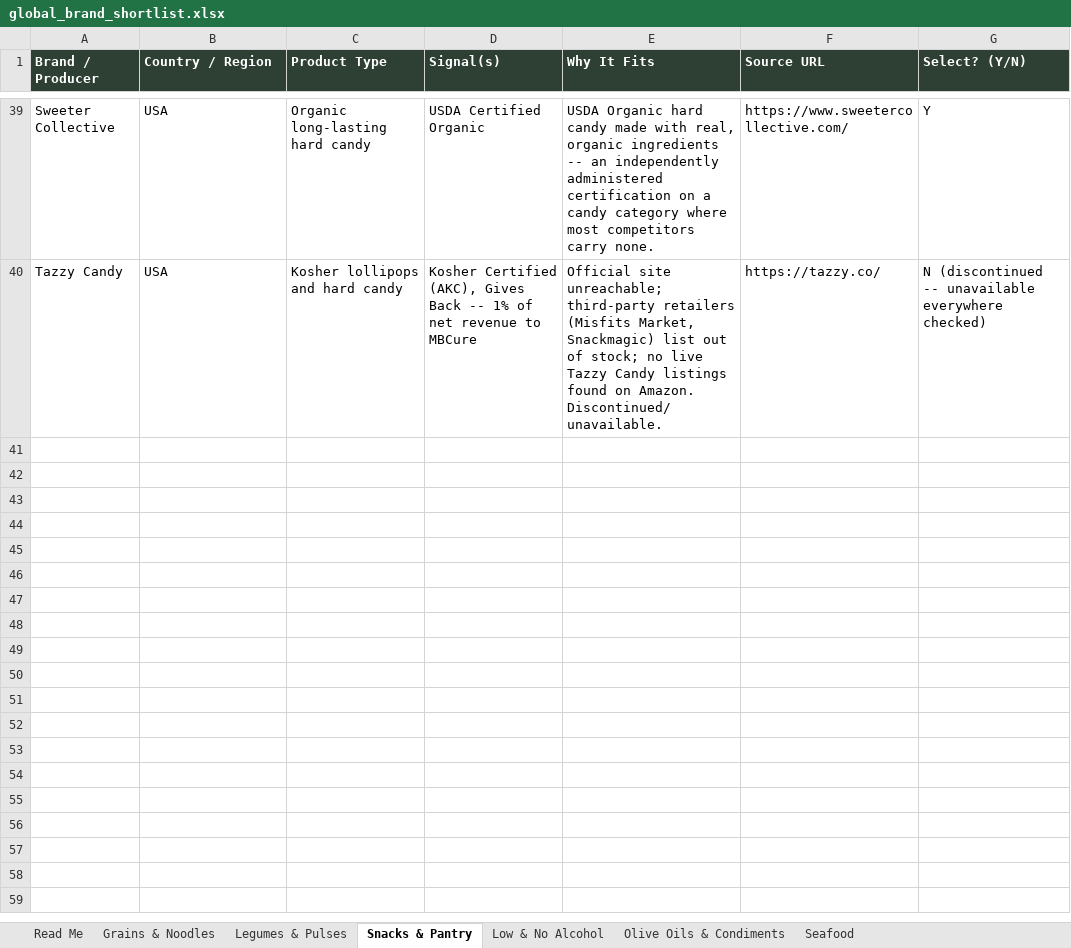
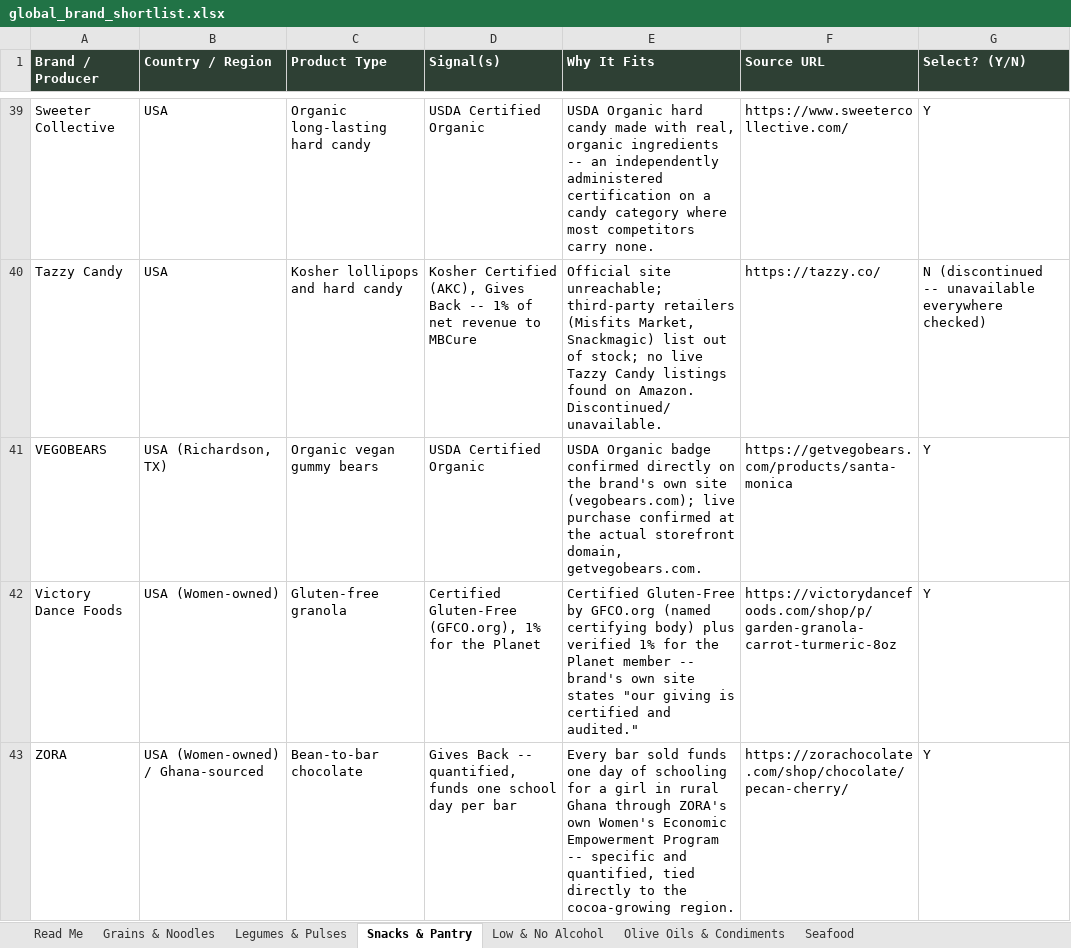
Before and after one commit to GoodFoodAmbassador/good-food-ambassador, an Excel workbook: global_brand_shortlist.xlsx, sheet Snacks & Pantry, drawn as a sheet; only a part is shown, gaps mark what is left out; values as stored, in another font and other column widths than the file's, no borders; the diff names each change by its address in the sheet, - before the commit and + after, or states it on an @@ line.

Commit message:
Final PUG batch: verify buy links, write pillar copy, import script (3/3)
Live-verified and imported all 3 brands shortlisted from the final
10-candidate screening pass, closing out the full 110-brand priority queue:

- VEGOBEARS Santa Monica Organic Gummies -- USDA Certified Organic badge
  confirmed on the brand's own site; real storefront domain is
  getvegobears.com (vegobears.com is a marketing page only).
- Victory Dance Foods Garden Granola, Carrot Turmeric -- Certified
  Gluten-Free by GFCO.org plus verified 1% for the Planet membership,
  both stated directly on the brand's own product page.
- ZORA Pecan + Cherry chocolate bar -- quantified give-back: funds one
  day of schooling for a girl in rural Ghana per bar sold, through ZORA's
  own Women's Economic Empowerment Program.

Added scripts/import-pug-batch5.mjs, updated research/pug_priority110.csv
final statuses, and added all 3 to global_brand_shortlist.xlsx's Snacks &
Pantry sheet with Select=Y.

This closes the 110-brand PUG priority-candidate pipeline: 5 batches
screened, 34 brands imported total across batches 1-5.

```diff
--- a/global_brand_shortlist.xlsx (sheet Snacks & Pantry)
+++ b/global_brand_shortlist.xlsx (sheet Snacks & Pantry)
+row 41: VEGOBEARS | USA (Richardson, TX) | Organic vegan gummy bears | USDA Certified Organic | USDA Organic badge confirmed directly on the brand's own site (vegobears.com); live purchase confirmed at the actual storefront domain, getvegobears.com. | https://getvegobears.com/products/santa-monica | Y
+row 42: Victory Dance Foods | USA (Women-owned) | Gluten-free granola | Certified Gluten-Free (GFCO.org), 1% for the Planet | Certified Gluten-Free by GFCO.org (named certifying body) plus verified 1% for the Planet member -- brand's own site states "our giving is certified and audited." | https://victorydancefoods.com/shop/p/garden-granola-carrot-turmeric-8oz | Y
+row 43: ZORA | USA (Women-owned) / Ghana-sourced | Bean-to-bar chocolate | Gives Back -- quantified, funds one school day per bar | Every bar sold funds one day of schooling for a girl in rural Ghana through ZORA's own Women's Economic Empowerment Program -- specific and quantified, tied directly to the cocoa-growing region. | https://zorachocolate.com/shop/chocolate/pecan-cherry/ | Y
```
Also changed, not shown: 2 other files.
